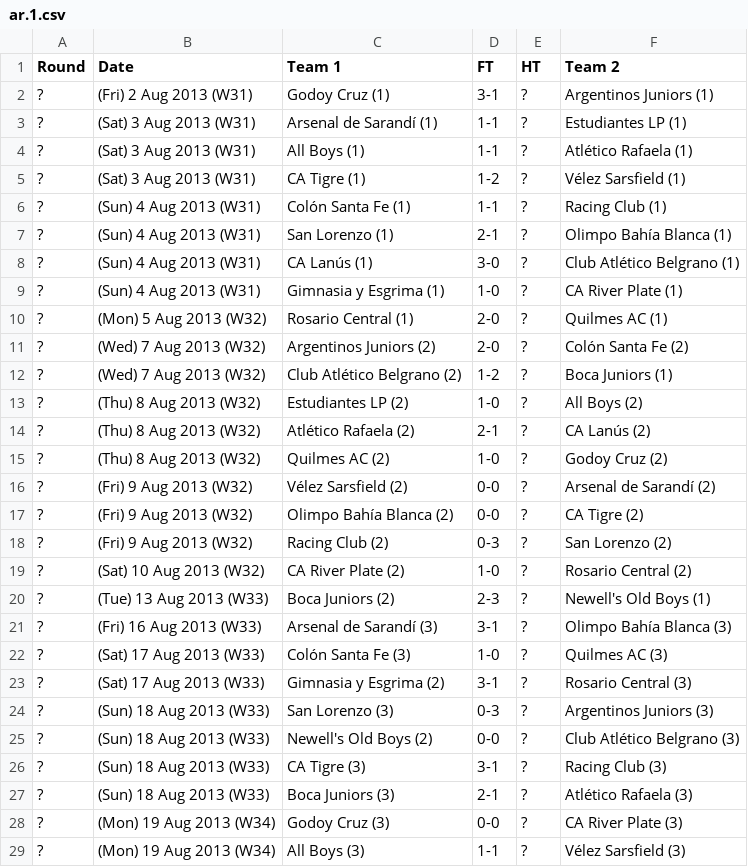
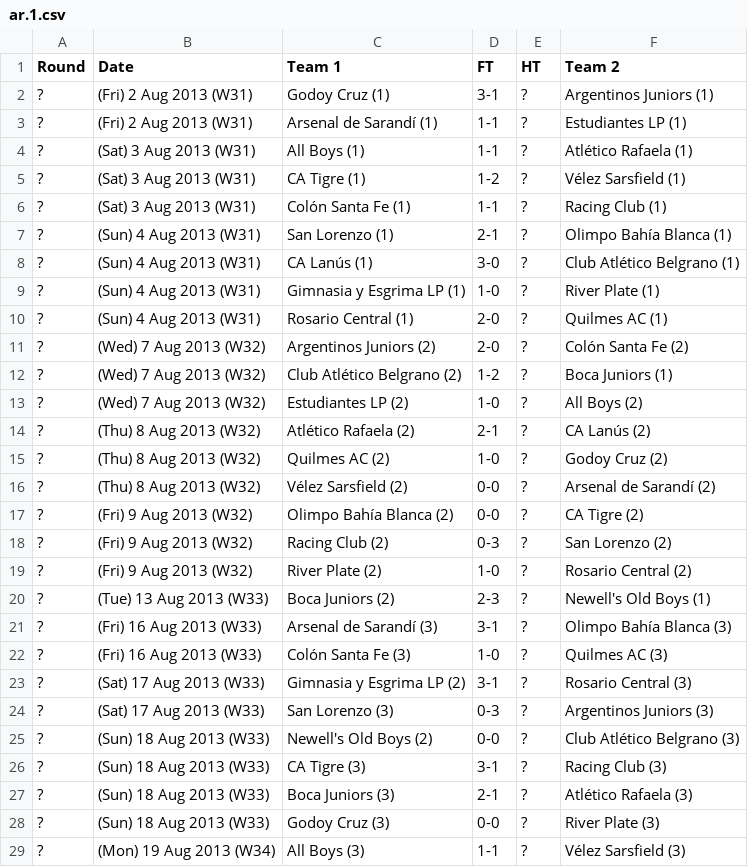
Before and after one commit to footballcsv/world, a CSV file: 2013-14/ar.1.csv, drawn as a sheet; only a part is shown; the diff covers the shown part only.

```diff
--- a/2013-14/ar.1.csv
+++ b/2013-14/ar.1.csv
@@ -2,24 +2,24 @@ Round,Date,Team 1,FT,HT,Team 2
 ?,(Fri) 2 Aug 2013 (W31),Godoy Cruz (1),3-1,?,Argentinos Juniors (1)
-?,(Sat) 3 Aug 2013 (W31),Arsenal de Sarandí (1),1-1,?,Estudiantes LP (1)
+?,(Fri) 2 Aug 2013 (W31),Arsenal de Sarandí (1),1-1,?,Estudiantes LP (1)
 ?,(Sat) 3 Aug 2013 (W31),All Boys (1),1-1,?,Atlético Rafaela (1)
 ?,(Sat) 3 Aug 2013 (W31),CA Tigre (1),1-2,?,Vélez Sarsfield (1)
-?,(Sun) 4 Aug 2013 (W31),Colón Santa Fe (1),1-1,?,Racing Club (1)
+?,(Sat) 3 Aug 2013 (W31),Colón Santa Fe (1),1-1,?,Racing Club (1)
 ?,(Sun) 4 Aug 2013 (W31),San Lorenzo (1),2-1,?,Olimpo Bahía Blanca (1)
 ?,(Sun) 4 Aug 2013 (W31),CA Lanús (1),3-0,?,Club Atlético Belgrano (1)
-?,(Sun) 4 Aug 2013 (W31),Gimnasia y Esgrima (1),1-0,?,CA River Plate (1)
-?,(Mon) 5 Aug 2013 (W32),Rosario Central (1),2-0,?,Quilmes AC (1)
+?,(Sun) 4 Aug 2013 (W31),Gimnasia y Esgrima LP (1),1-0,?,River Plate (1)
+?,(Sun) 4 Aug 2013 (W31),Rosario Central (1),2-0,?,Quilmes AC (1)
 ?,(Wed) 7 Aug 2013 (W32),Argentinos Juniors (2),2-0,?,Colón Santa Fe (2)
 ?,(Wed) 7 Aug 2013 (W32),Club Atlético Belgrano (2),1-2,?,Boca Juniors (1)
-?,(Thu) 8 Aug 2013 (W32),Estudiantes LP (2),1-0,?,All Boys (2)
+?,(Wed) 7 Aug 2013 (W32),Estudiantes LP (2),1-0,?,All Boys (2)
 ?,(Thu) 8 Aug 2013 (W32),Atlético Rafaela (2),2-1,?,CA Lanús (2)
 ?,(Thu) 8 Aug 2013 (W32),Quilmes AC (2),1-0,?,Godoy Cruz (2)
-?,(Fri) 9 Aug 2013 (W32),Vélez Sarsfield (2),0-0,?,Arsenal de Sarandí (2)
+?,(Thu) 8 Aug 2013 (W32),Vélez Sarsfield (2),0-0,?,Arsenal de Sarandí (2)
 ?,(Fri) 9 Aug 2013 (W32),Olimpo Bahía Blanca (2),0-0,?,CA Tigre (2)
 ?,(Fri) 9 Aug 2013 (W32),Racing Club (2),0-3,?,San Lorenzo (2)
-?,(Sat) 10 Aug 2013 (W32),CA River Plate (2),1-0,?,Rosario Central (2)
+?,(Fri) 9 Aug 2013 (W32),River Plate (2),1-0,?,Rosario Central (2)
 ?,(Tue) 13 Aug 2013 (W33),Boca Juniors (2),2-3,?,Newell's Old Boys (1)
 ?,(Fri) 16 Aug 2013 (W33),Arsenal de Sarandí (3),3-1,?,Olimpo Bahía Blanca (3)
-?,(Sat) 17 Aug 2013 (W33),Colón Santa Fe (3),1-0,?,Quilmes AC (3)
-?,(Sat) 17 Aug 2013 (W33),Gimnasia y Esgrima (2),3-1,?,Rosario Central (3)
-?,(Sun) 18 Aug 2013 (W33),San Lorenzo (3),0-3,?,Argentinos Juniors (3)
+?,(Fri) 16 Aug 2013 (W33),Colón Santa Fe (3),1-0,?,Quilmes AC (3)
+?,(Sat) 17 Aug 2013 (W33),Gimnasia y Esgrima LP (2),3-1,?,Rosario Central (3)
+?,(Sat) 17 Aug 2013 (W33),San Lorenzo (3),0-3,?,Argentinos Juniors (3)
 ?,(Sun) 18 Aug 2013 (W33),Newell's Old Boys (2),0-0,?,Club Atlético Belgrano (3)
@@ -27,3 +27,3 @@ Round,Date,Team 1,FT,HT,Team 2
 ?,(Sun) 18 Aug 2013 (W33),Boca Juniors (3),2-1,?,Atlético Rafaela (3)
-?,(Mon) 19 Aug 2013 (W34),Godoy Cruz (3),0-0,?,CA River Plate (3)
+?,(Sun) 18 Aug 2013 (W33),Godoy Cruz (3),0-0,?,River Plate (3)
 ?,(Mon) 19 Aug 2013 (W34),All Boys (3),1-1,?,Vélez Sarsfield (3)
```
Also changed, not shown: 159 edited cells elsewhere in this file, 2012-13/ar.1.csv, 2014/ar.1.csv, 6 other files.
